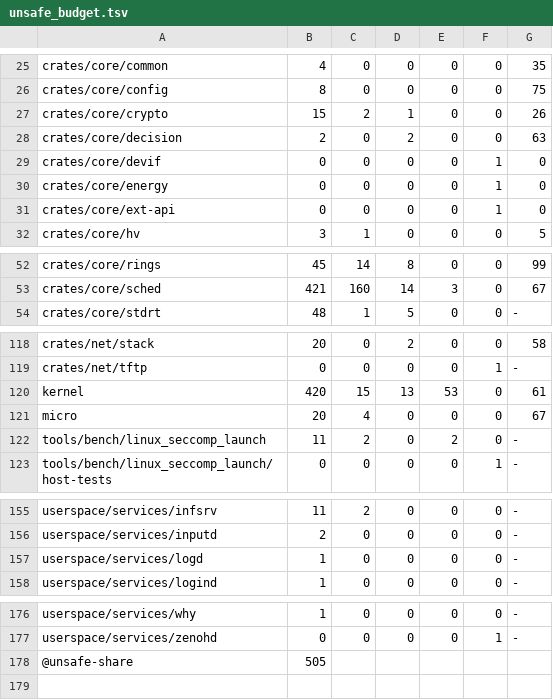
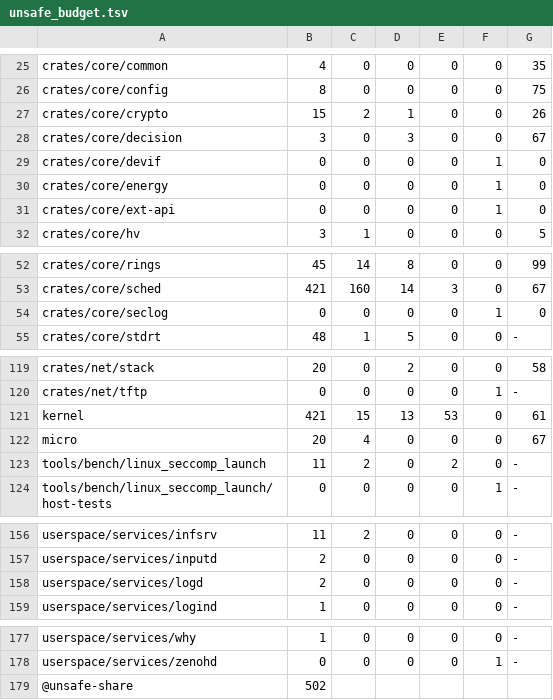
Before and after one commit to fgrg1978/AzOS, a TSV file: tools/lint/unsafe_budget.tsv, drawn as a sheet; only a part is shown, gaps mark what is left out.

Commit message:
generated tables over main

```diff
--- a/tools/lint/unsafe_budget.tsv
+++ b/tools/lint/unsafe_budget.tsv
@@ -27,3 +27,3 @@ crates/core/config	8	0	0	0	0	75
 crates/core/crypto	15	2	1	0	0	26
-crates/core/decision	2	0	2	0	0	63
+crates/core/decision	3	0	3	0	0	67
 crates/core/devif	0	0	0	0	1	0
@@ -53,2 +53,3 @@ crates/core/rings	45	14	8	0	0	99
 crates/core/sched	421	160	14	3	0	67
+crates/core/seclog	0	0	0	0	1	0
 crates/core/stdrt	48	1	5	0	0	-
@@ -119,3 +120,3 @@ crates/net/stack	20	0	2	0	0	58
 crates/net/tftp	0	0	0	0	1	-
-kernel	420	15	13	53	0	61
+kernel	421	15	13	53	0	61
 micro	20	4	0	0	0	67
@@ -156,3 +157,3 @@ userspace/services/infsrv	11	2	0	0	0	-
 userspace/services/inputd	2	0	0	0	0	-
-userspace/services/logd	1	0	0	0	0	-
+userspace/services/logd	2	0	0	0	0	-
 userspace/services/logind	1	0	0	0	0	-
@@ -177,2 +178,2 @@ userspace/services/why	1	0	0	0	0	-
 userspace/services/zenohd	0	0	0	0	1	-
-@unsafe-share	505
+@unsafe-share	502
```
Also changed, not shown: 3 other files.
